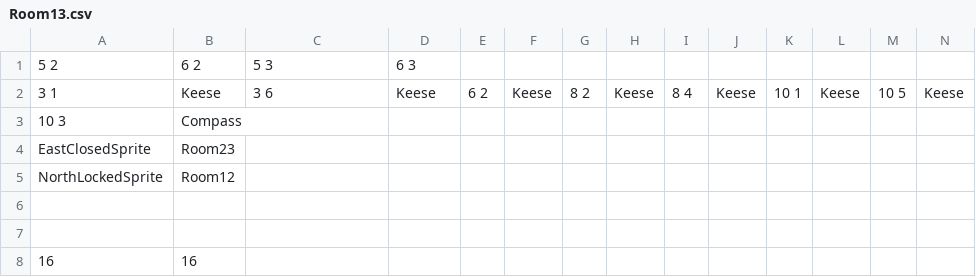
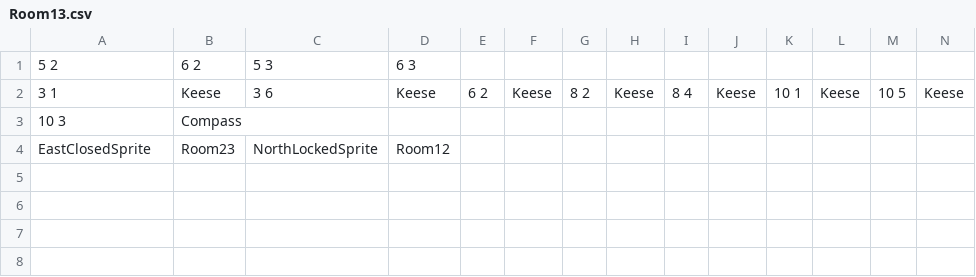
Before and after one commit to Progeny-of-the-Chicken/3902-Project, a CSV file: Sprint 0/Scripts/Terrain/LevelData/Dungeon1/Room13.csv, drawn as a sheet; only a part is shown; rows hold the shown columns only; the diff names each change by its address in the sheet, - before the commit and + after, or states it on an @@ line.

```diff
--- a/Sprint 0/Scripts/Terrain/LevelData/Dungeon1/Room13.csv
+++ b/Sprint 0/Scripts/Terrain/LevelData/Dungeon1/Room13.csv
-C4: (empty)
+C4: NorthLockedSprite
-D4: (empty)
+D4: Room12
-row 5: NorthLockedSprite | Room12
-row 6: (empty)
-row 7: (empty)
-row 8: 16 | 16
```
Also changed, not shown: Sprint 0/Scripts/Terrain/LevelData/Dungeon1/Room20.csv, Sprint 0/Scripts/Terrain/LevelData/Dungeon1/Room22.csv, 17 other files.
